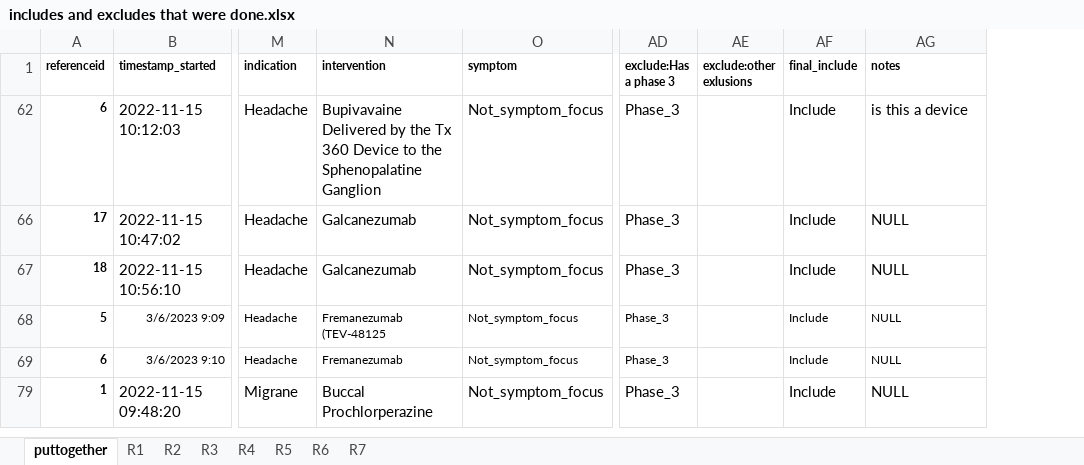
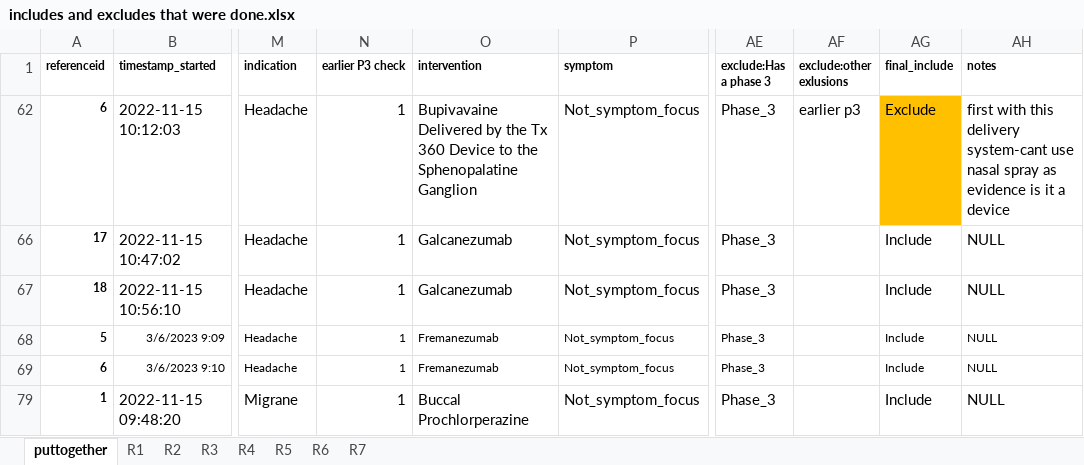
Before and after one commit to hannahmoyer210/Neurobypass, an Excel workbook: consort/includes and excludes that were done.xlsx, sheet puttogether, drawn as a sheet; only a part is shown, gaps mark what is left out; values as stored, in another font and other column widths than the file's, no borders; conditional formats not drawn; addresses are those after the commit; the diff covers the shown part only; the diff names each change by its address in the sheet, - before the commit and + after, or states it on an @@ line.

```diff
--- a/consort/includes and excludes that were done.xlsx (sheet puttogether)
+++ b/consort/includes and excludes that were done.xlsx (sheet puttogether)
+column N (earlier P3 check), rows 62-79: all 1
-AF62 (exclude:other exlusions): (empty)
+AF62 (exclude:other exlusions): earlier p3
-AG62 (final_include): Include
+AG62 (final_include): Exclude
-AG62 fill: none
+AG62 fill: #FFC000
-AH62 (notes): is this a device
+AH62 (notes): first with this delivery system-cant use nasal spray as evidence is it a device
-O68 (intervention): Fremanezumab (TEV-48125
+O68 (intervention): Fremanezumab
```
Also changed, not shown: 2 removed rows, 5 edited cells and cell formats elsewhere in this sheet, hidden cells, Allmatching.xlsx, consort/manual.xlsx, 6 other files.
